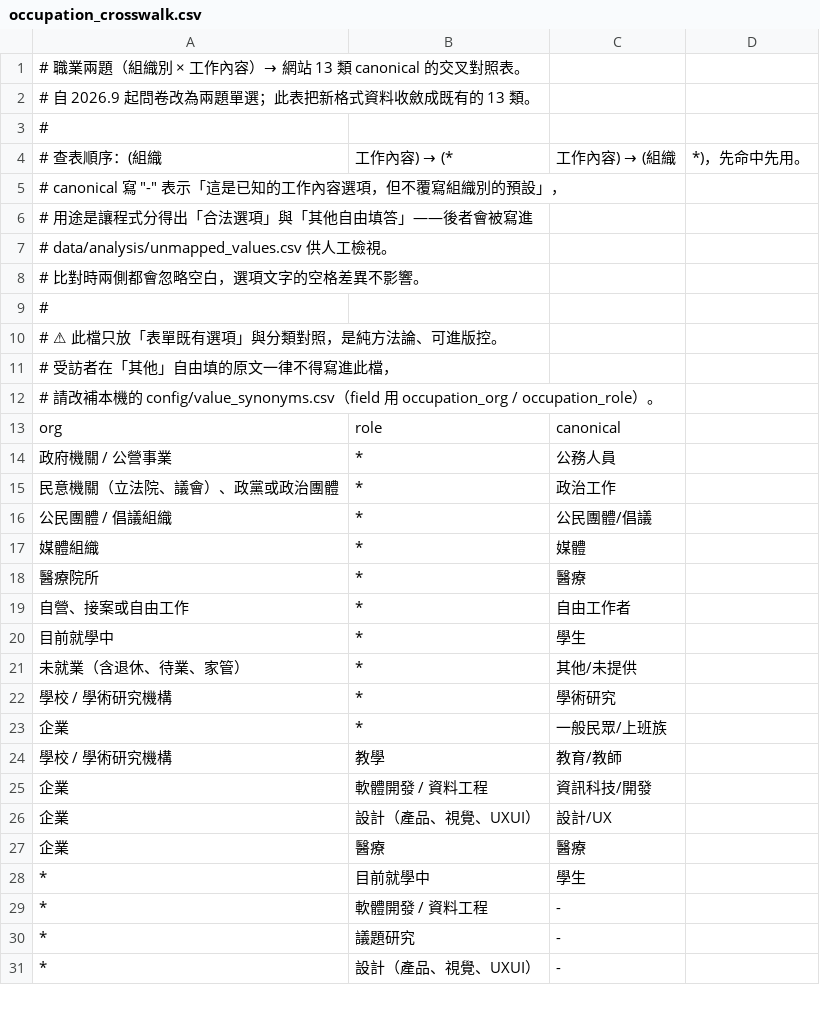
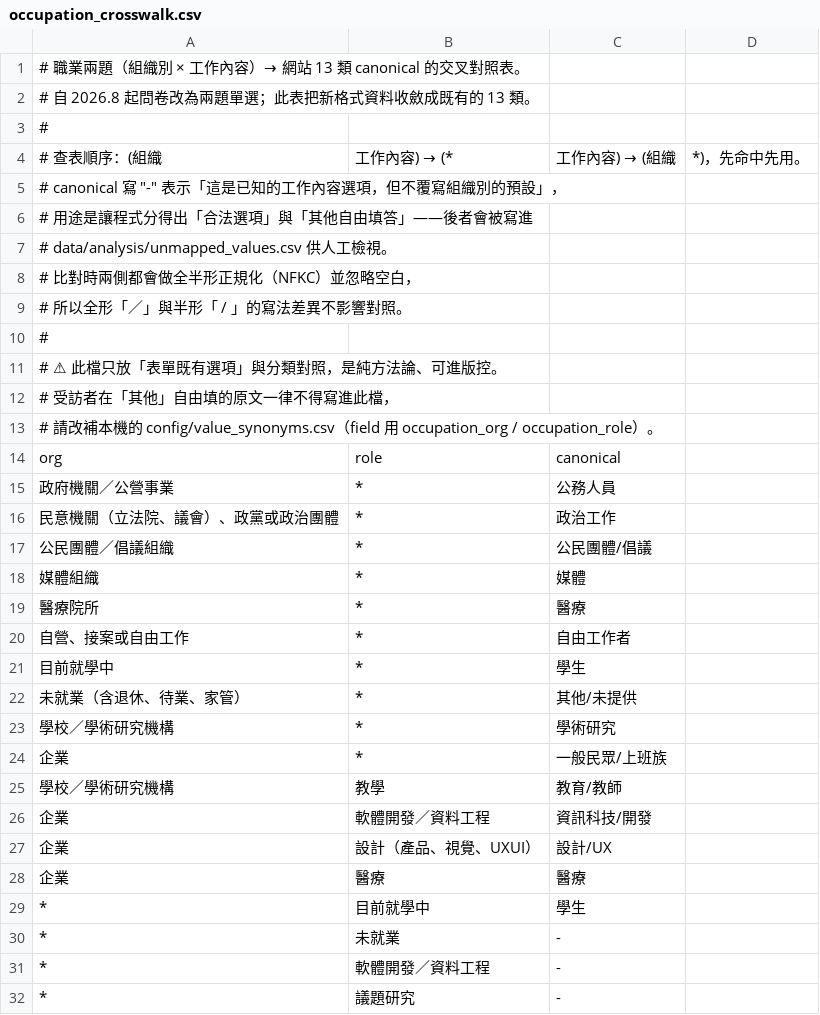
Before and after one commit to Legendream/openparliament_Hackathon, a CSV file: config/occupation_crosswalk.csv, drawn as a sheet; only a part is shown; the shorter side is filled out with more unchanged rows.

```diff
--- a/config/occupation_crosswalk.csv
+++ b/config/occupation_crosswalk.csv
@@ -1,3 +1,3 @@
 # 職業兩題（組織別 × 工作內容）→ 網站 13 類 canonical 的交叉對照表。
-# 自 2026.9 起問卷改為兩題單選；此表把新格式資料收斂成既有的 13 類。
+# 自 2026.8 起問卷改為兩題單選；此表把新格式資料收斂成既有的 13 類。
 #
@@ -7,3 +7,4 @@
 #   data/analysis/unmapped_values.csv 供人工檢視。
-# 比對時兩側都會忽略空白，選項文字的空格差異不影響。
+# 比對時兩側都會做全半形正規化（NFKC）並忽略空白，
+#   所以全形「／」與半形「 / 」的寫法差異不影響對照。
 #
@@ -13,5 +14,5 @@
 org,role,canonical
-政府機關 / 公營事業,*,公務人員
+政府機關／公營事業,*,公務人員
 民意機關（立法院、議會）、政黨或政治團體,*,政治工作
-公民團體 / 倡議組織,*,公民團體/倡議
+公民團體／倡議組織,*,公民團體/倡議
 媒體組織,*,媒體
@@ -21,6 +22,6 @@ org,role,canonical
 未就業（含退休、待業、家管）,*,其他/未提供
-學校 / 學術研究機構,*,學術研究
+學校／學術研究機構,*,學術研究
 企業,*,一般民眾/上班族
-學校 / 學術研究機構,教學,教育/教師
-企業,軟體開發 / 資料工程,資訊科技/開發
+學校／學術研究機構,教學,教育/教師
+企業,軟體開發／資料工程,資訊科技/開發
 企業,設計（產品、視覺、UXUI）,設計/UX
@@ -28,3 +29,4 @@ org,role,canonical
 *,目前就學中,學生
-*,軟體開發 / 資料工程,-
+*,未就業,-
+*,軟體開發／資料工程,-
 *,議題研究,-
```
Also changed, not shown: 4 other files.
